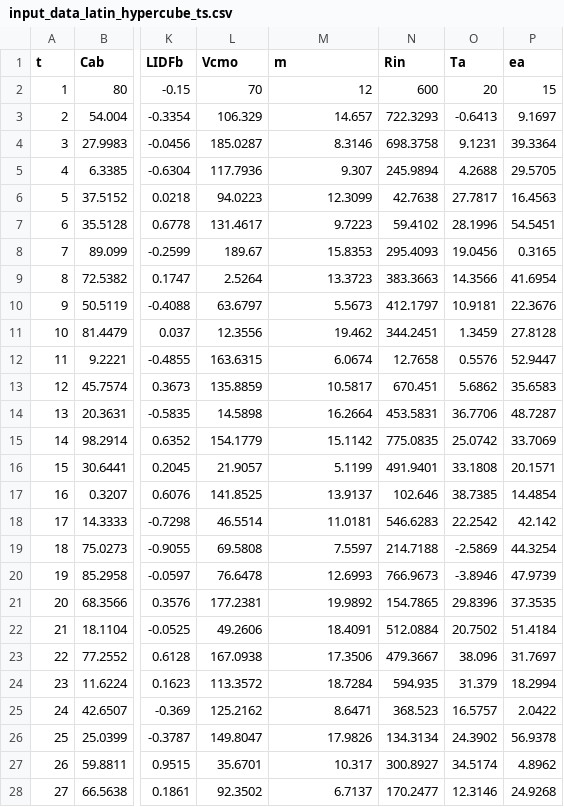
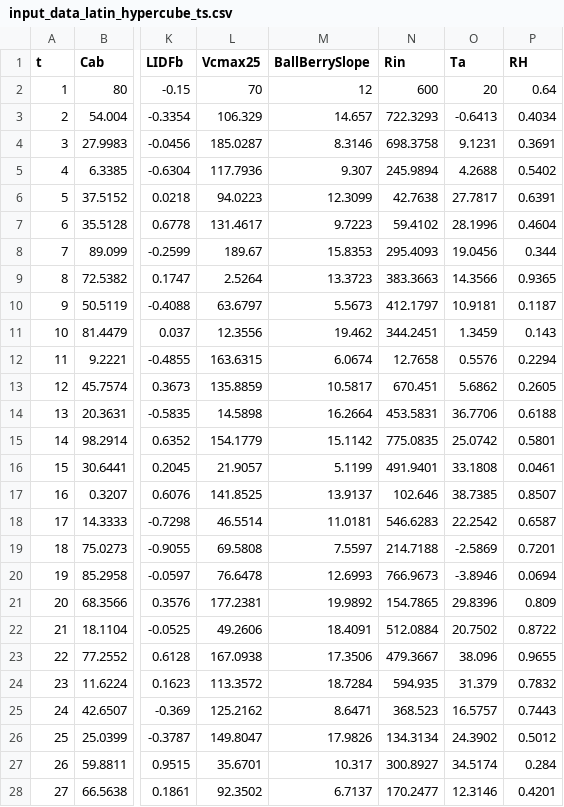
Before and after one commit to Christiaanvandertol/SCOPE, a CSV file: input/dataset for_verification/input_data_latin_hypercube_ts.csv, drawn as a sheet; only a part is shown, gaps mark what is left out; the diff covers the shown part only; the diff names each change by its address in the sheet, - before the commit and + after, or states it on an @@ line.

```diff
--- a/input/dataset for_verification/input_data_latin_hypercube_ts.csv
+++ b/input/dataset for_verification/input_data_latin_hypercube_ts.csv
-L1: Vcmo
+L1: Vcmax25
-M1: m
+M1: BallBerrySlope
-P1: ea
+P1: RH
-P2 (RH): 15
+P2 (RH): 0.64
-P3 (RH): 9.1697
+P3 (RH): 0.4034
-P4 (RH): 39.3364
+P4 (RH): 0.3691
-P5 (RH): 29.5705
+P5 (RH): 0.5402
-P6 (RH): 16.4563
+P6 (RH): 0.6391
-P7 (RH): 54.5451
+P7 (RH): 0.4604
-P8 (RH): 0.3165
+P8 (RH): 0.344
-P9 (RH): 41.6954
+P9 (RH): 0.9365
-P10 (RH): 22.3676
+P10 (RH): 0.1187
-P11 (RH): 27.8128
+P11 (RH): 0.143
-P12 (RH): 52.9447
+P12 (RH): 0.2294
-P13 (RH): 35.6583
+P13 (RH): 0.2605
-P14 (RH): 48.7287
+P14 (RH): 0.6188
-P15 (RH): 33.7069
+P15 (RH): 0.5801
-P16 (RH): 20.1571
+P16 (RH): 0.0461
-P17 (RH): 14.4854
+P17 (RH): 0.8507
-P18 (RH): 42.142
+P18 (RH): 0.6587
-P19 (RH): 44.3254
+P19 (RH): 0.7201
-P20 (RH): 47.9739
+P20 (RH): 0.0694
-P21 (RH): 37.3535
+P21 (RH): 0.809
-P22 (RH): 51.4184
+P22 (RH): 0.8722
-P23 (RH): 31.7697
+P23 (RH): 0.9655
-P24 (RH): 18.2994
+P24 (RH): 0.7832
-P25 (RH): 2.0422
+P25 (RH): 0.7443
-P26 (RH): 56.9378
+P26 (RH): 0.5012
-P27 (RH): 4.8962
+P27 (RH): 0.284
-P28 (RH): 24.9268
+P28 (RH): 0.4201
```
Also changed, not shown: 3 edited cells elsewhere in this file, input/dataset for_verification/input_borders.csv, 3 other files.
